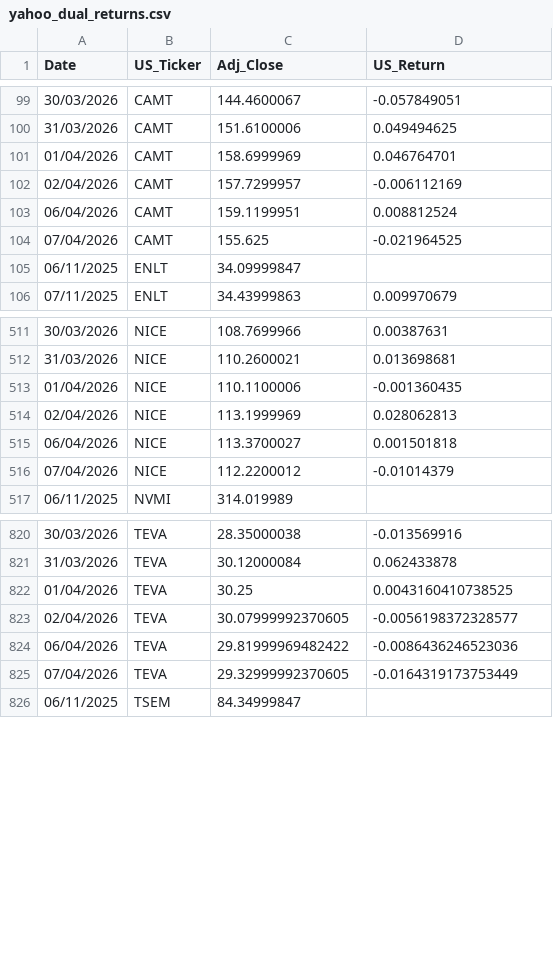
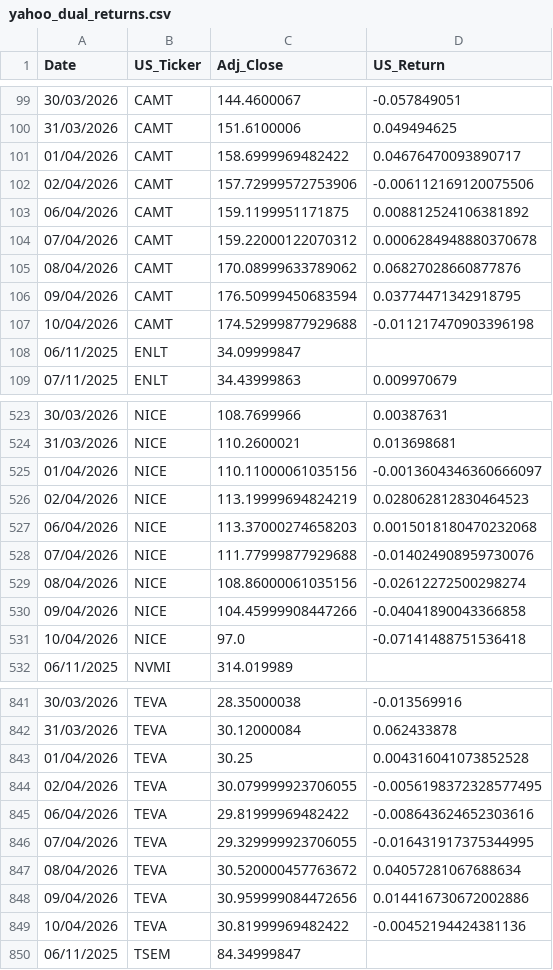
Before and after one commit to secach/market_model, a CSV file: data/yahoo_dual_returns.csv, drawn as a sheet; only a part is shown, gaps mark what is left out; the diff covers the shown part only.

```diff
--- a/data/yahoo_dual_returns.csv
+++ b/data/yahoo_dual_returns.csv
@@ -100,6 +100,9 @@ Date,US_Ticker,Adj_Close,US_Return
 31/03/2026,CAMT,151.6100006,0.049494625
-01/04/2026,CAMT,158.6999969,0.046764701
-02/04/2026,CAMT,157.7299957,-0.006112169
-06/04/2026,CAMT,159.1199951,0.008812524
-07/04/2026,CAMT,155.625,-0.021964525
+01/04/2026,CAMT,158.6999969482422,0.04676470093890717
+02/04/2026,CAMT,157.72999572753906,-0.006112169120075506
+06/04/2026,CAMT,159.1199951171875,0.008812524106381892
+07/04/2026,CAMT,159.22000122070312,0.0006284948880370678
+08/04/2026,CAMT,170.08999633789062,0.06827028660877876
+09/04/2026,CAMT,176.50999450683594,0.03774471342918795
+10/04/2026,CAMT,174.52999877929688,-0.011217470903396198
 06/11/2025,ENLT,34.09999847,
@@ -512,6 +524,9 @@ Date,US_Ticker,Adj_Close,US_Return
 31/03/2026,NICE,110.2600021,0.013698681
-01/04/2026,NICE,110.1100006,-0.001360435
-02/04/2026,NICE,113.1999969,0.028062813
-06/04/2026,NICE,113.3700027,0.001501818
-07/04/2026,NICE,112.2200012,-0.01014379
+01/04/2026,NICE,110.11000061035156,-0.0013604346360666097
+02/04/2026,NICE,113.19999694824219,0.028062812830464523
+06/04/2026,NICE,113.37000274658203,0.0015018180470232068
+07/04/2026,NICE,111.77999877929688,-0.014024908959730076
+08/04/2026,NICE,108.86000061035156,-0.02612272500298274
+09/04/2026,NICE,104.45999908447266,-0.04041890043366858
+10/04/2026,NICE,97.0,-0.07141488751536418
 06/11/2025,NVMI,314.019989,
@@ -821,6 +842,9 @@ Date,US_Ticker,Adj_Close,US_Return
 31/03/2026,TEVA,30.12000084,0.062433878
-01/04/2026,TEVA,30.25,0.0043160410738525
-02/04/2026,TEVA,30.07999992370605,-0.0056198372328577
-06/04/2026,TEVA,29.81999969482422,-0.0086436246523036
-07/04/2026,TEVA,29.32999992370605,-0.0164319173753449
+01/04/2026,TEVA,30.25,0.004316041073852528
+02/04/2026,TEVA,30.079999923706055,-0.0056198372328577495
+06/04/2026,TEVA,29.81999969482422,-0.008643624652303616
+07/04/2026,TEVA,29.329999923706055,-0.016431917375344995
+08/04/2026,TEVA,30.520000457763672,0.04057281067688634
+09/04/2026,TEVA,30.959999084472656,0.014416730672002886
+10/04/2026,TEVA,30.81999969482422,-0.00452194424381136
 06/11/2025,TSEM,84.34999847,
```
Also changed, not shown: 18 added rows and 26 edited cells elsewhere in this file, data/dual_daily_features.csv, data/dual_daily_input.csv, 18 other files.
